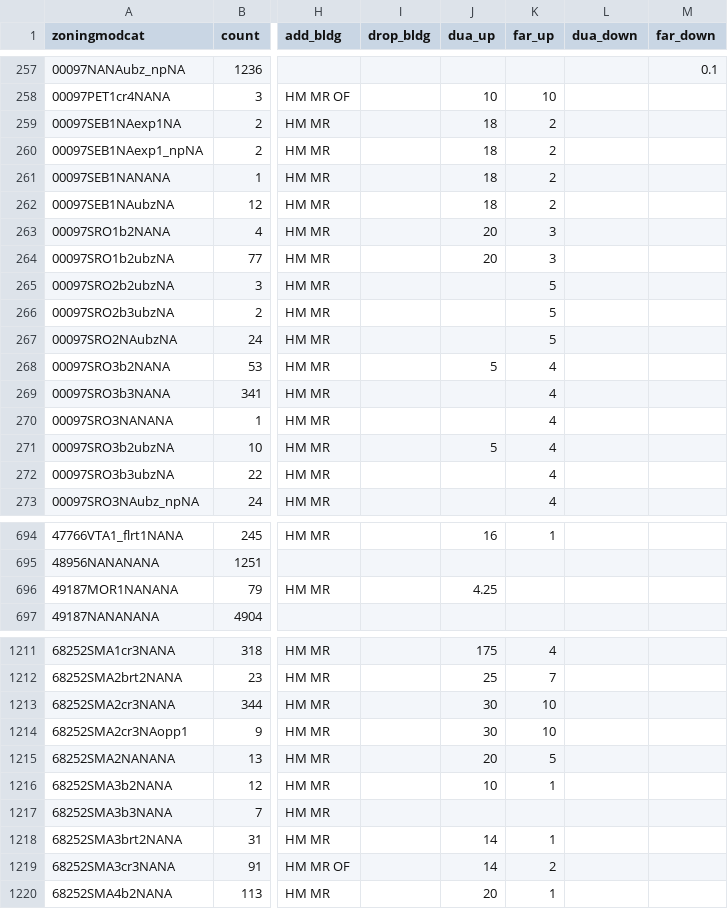
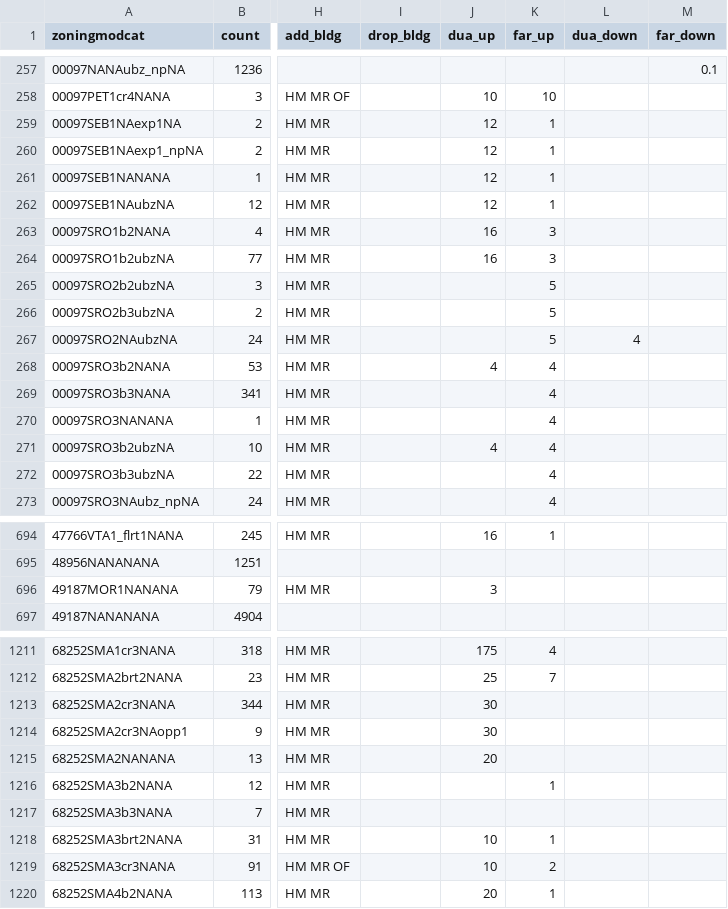
Before and after one commit to UDST/bayarea_urbansim, a CSV file: data/zoning_mods_4.csv, drawn as a sheet; only a part is shown, gaps mark what is left out; the diff covers the shown part only; the diff names each change by its address in the sheet, - before the commit and + after, or states it on an @@ line.

Commit message:
switch zoning mods4

```diff
--- a/data/zoning_mods_4.csv
+++ b/data/zoning_mods_4.csv
-J259:J262 (dua_up): 18
+J259:J262 (dua_up): 12
-K259:K262 (far_up): 2
+K259:K262 (far_up): 1
-J263:J264 (dua_up): 20
+J263:J264 (dua_up): 16
-L267 (dua_down): (empty)
+L267 (dua_down): 4
-J268 (dua_up): 5
+J268 (dua_up): 4
-J271 (dua_up): 5
+J271 (dua_up): 4
-J696 (dua_up): 4.25
+J696 (dua_up): 3
-K1213:K1214 (far_up): 10
+K1213:K1214 (far_up): (empty)
-K1215 (far_up): 5
+K1215 (far_up): (empty)
-J1216 (dua_up): 10
+J1216 (dua_up): (empty)
-J1218:J1219 (dua_up): 14
+J1218:J1219 (dua_up): 10
```
Also changed, not shown: 21 edited cells elsewhere in this file.
